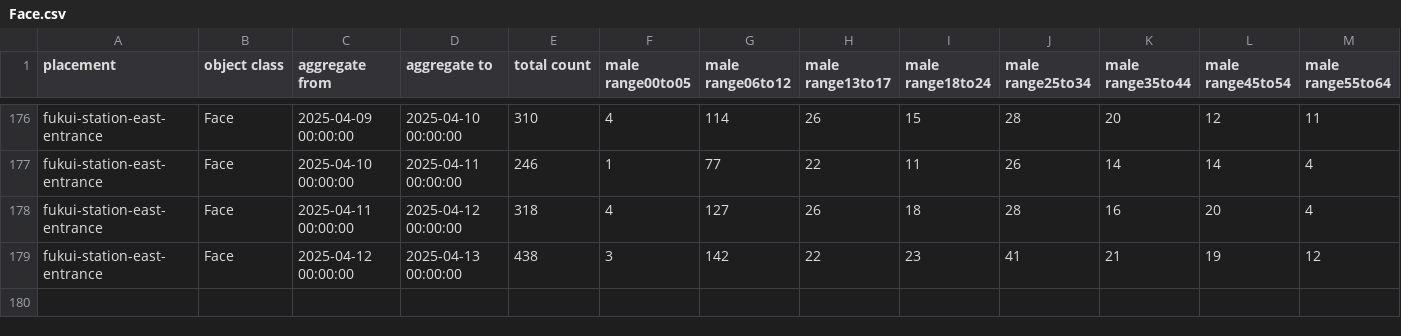
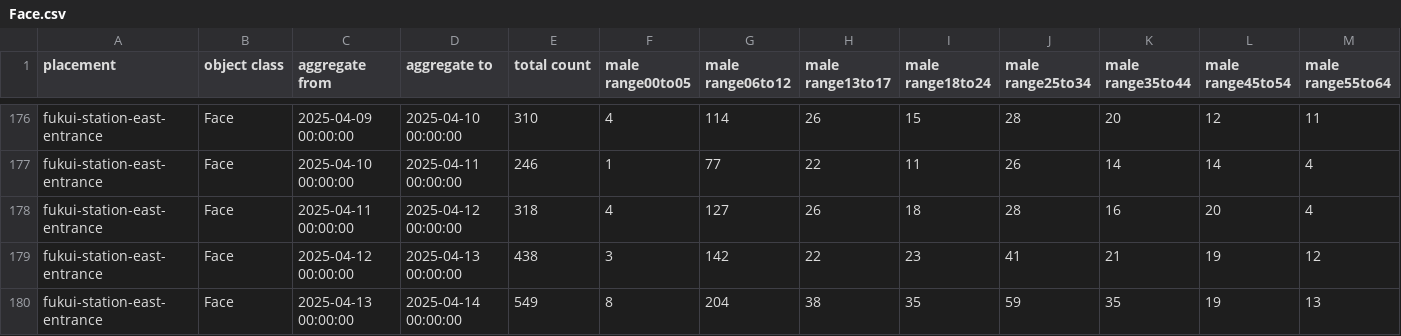
Before and after one commit to haruyuki-16278/fukui-kanko-people-flow-visualization, a CSV file: public/fukui-station-east-entrance/Face.csv, drawn as a sheet; only a part is shown, gaps mark what is left out; rows hold the shown columns only; the diff names each change by its address in the sheet, - before the commit and + after, or states it on an @@ line.

```diff
--- a/public/fukui-station-east-entrance/Face.csv
+++ b/public/fukui-station-east-entrance/Face.csv
+row 180: fukui-station-east-entrance | Face | 2025-04-13 00:00:00 | 2025-04-14 00:00:00 | 549 | 8 | 204 | 38 | 35 | 59 | 35 | 19 | 13
```
Also changed, not shown: public/rainbow-line-parking-lot-1-gate/Face.csv, public/rainbow-line-parking-lot-1-gate/LicensePlate.csv, 5 other files.
